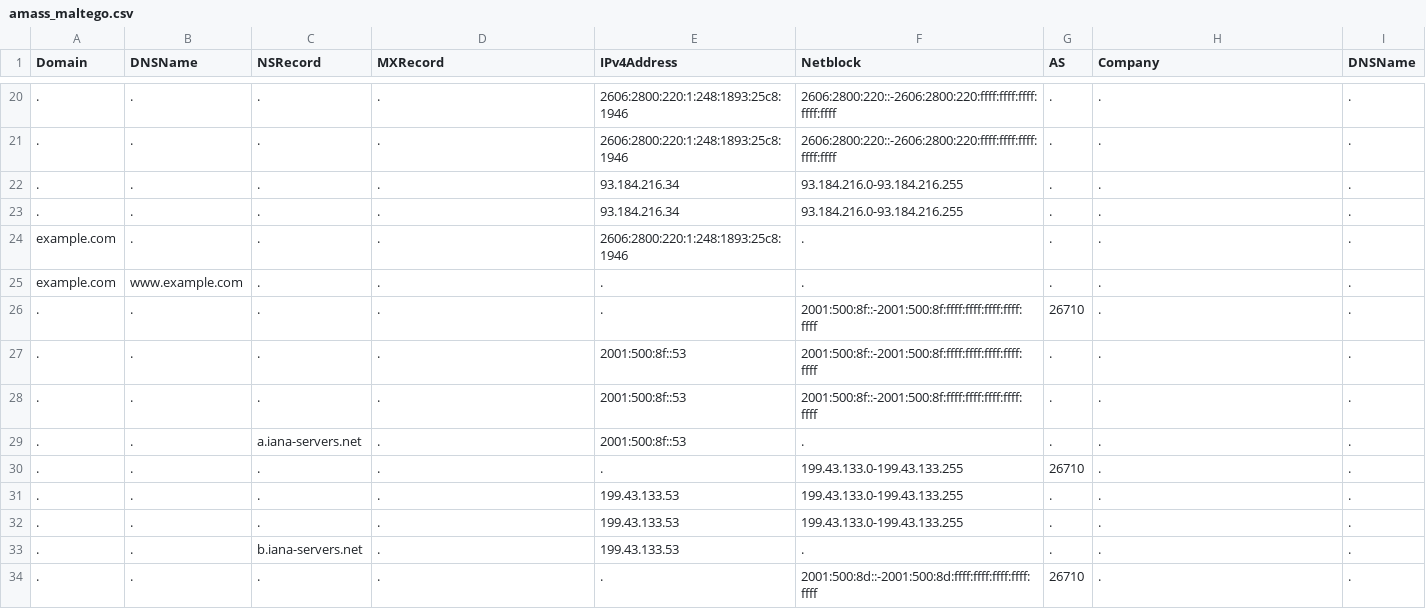
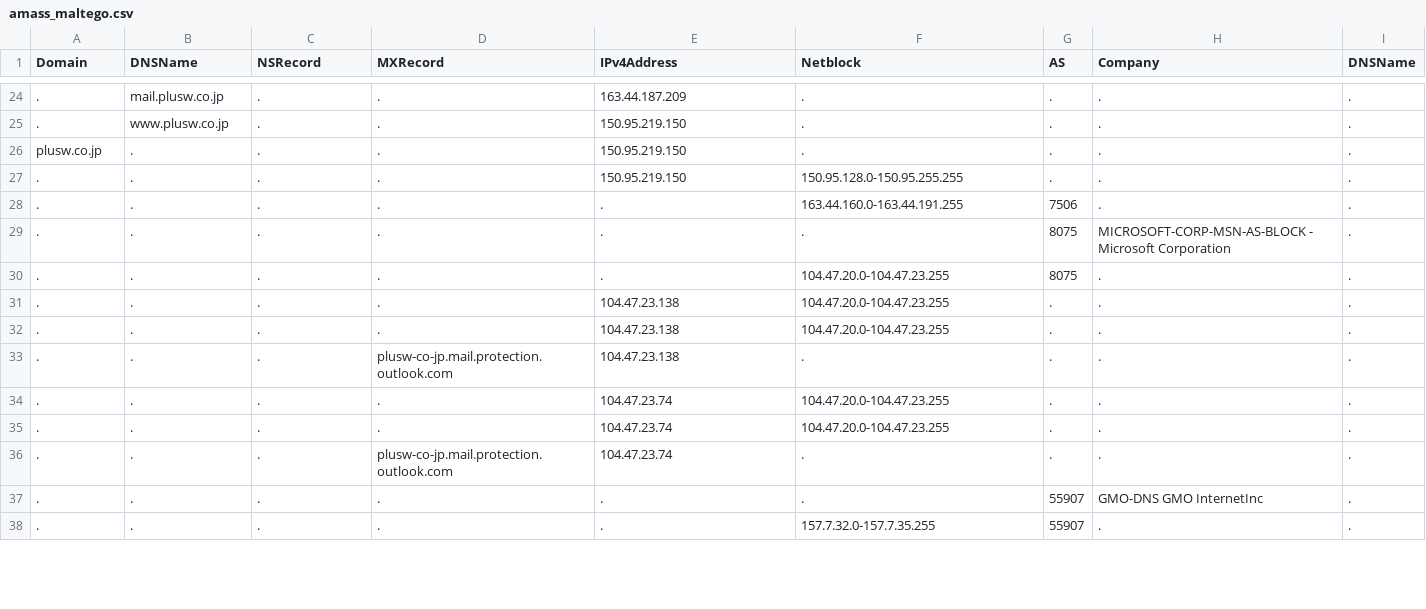
Before and after one commit to MuhtashimMalick/AttackEye, a CSV file: go/pkg/mod/pkg/mod/github.com/OWASP/Amass/v3/cmd/amass/amass_maltego.csv, drawn as a sheet; only a part is shown, gaps mark what is left out; removed rows and columns are numbered as before the commit, all else as after; the diff covers the shown part only; the diff names each change by its address in the sheet, - before the commit and + after, or states it on an @@ line.

Commit message:
plusw scan added

```diff
--- a/go/pkg/mod/pkg/mod/github.com/OWASP/Amass/v3/cmd/amass/amass_maltego.csv
+++ b/go/pkg/mod/pkg/mod/github.com/OWASP/Amass/v3/cmd/amass/amass_maltego.csv
-B24 (DNSName): .
+B24 (DNSName): mail.plusw.co.jp
-E24 (IPv4Address): 2606:2800:220:1:248:1893:25c8:1946
+E24 (IPv4Address): 163.44.187.209
-F24:F25 (Netblock): 2606:2800:220::-2606:2800:220:ffff:ffff:ffff:ffff:ffff
+F24:F25 (Netblock): .
-B25 (DNSName): .
+B25 (DNSName): www.plusw.co.jp
-E25 (IPv4Address): 2606:2800:220:1:248:1893:25c8:1946
+E25 (IPv4Address): 150.95.219.150
+row 26: plusw.co.jp | . | . | . | 150.95.219.150 | . | . | . | .
-E27 (IPv4Address): 93.184.216.34
+E27 (IPv4Address): 150.95.219.150
-F27 (Netblock): 93.184.216.0-93.184.216.255
+F27 (Netblock): 150.95.128.0-150.95.255.255
-E28 (IPv4Address): 93.184.216.34
+E28 (IPv4Address): .
-F28 (Netblock): 93.184.216.0-93.184.216.255
+F28 (Netblock): 163.44.160.0-163.44.191.255
-G28 (AS): .
+G28 (AS): 7506
-row 24: example.com | . | . | . | 2606:2800:220:1:248:1893:25c8:1946 | . | . | . | .
-A29 (Domain): example.com
+A29 (Domain): .
-B29 (DNSName): www.example.com
+B29 (DNSName): .
-G29 (AS): .
+G29 (AS): 8075
-H29 (Company): .
+H29 (Company): MICROSOFT-CORP-MSN-AS-BLOCK - Microsoft Corporation
-F30:F32 (Netblock): 2001:500:8f::-2001:500:8f:ffff:ffff:ffff:ffff:ffff
+F30:F32 (Netblock): 104.47.20.0-104.47.23.255
-G30 (AS): 26710
+G30 (AS): 8075
-E31:E33 (IPv4Address): 2001:500:8f::53
+E31:E33 (IPv4Address): 104.47.23.138
-C33 (NSRecord): a.iana-servers.net
+C33 (NSRecord): .
-D33 (MXRecord): .
+D33 (MXRecord): plusw-co-jp.mail.protection.outlook.com
-E34 (IPv4Address): .
+E34 (IPv4Address): 104.47.23.74
-F34:F35 (Netblock): 199.43.133.0-199.43.133.255
+F34:F35 (Netblock): 104.47.20.0-104.47.23.255
-G34 (AS): 26710
+G34 (AS): .
-E35:E36 (IPv4Address): 199.43.133.53
+E35:E36 (IPv4Address): 104.47.23.74
-D36 (MXRecord): .
+D36 (MXRecord): plusw-co-jp.mail.protection.outlook.com
-F36 (Netblock): 199.43.133.0-199.43.133.255
+F36 (Netblock): .
-C37 (NSRecord): b.iana-servers.net
+C37 (NSRecord): .
-E37 (IPv4Address): 199.43.133.53
+E37 (IPv4Address): .
-G37 (AS): .
+G37 (AS): 55907
-H37 (Company): .
+H37 (Company): GMO-DNS GMO InternetInc
-F38 (Netblock): 2001:500:8d::-2001:500:8d:ffff:ffff:ffff:ffff:ffff
+F38 (Netblock): 157.7.32.0-157.7.35.255
-G38 (AS): 26710
+G38 (AS): 55907
```
Also changed, not shown: 4 added rows and 60 edited cells elsewhere in this file, 1 other file.
